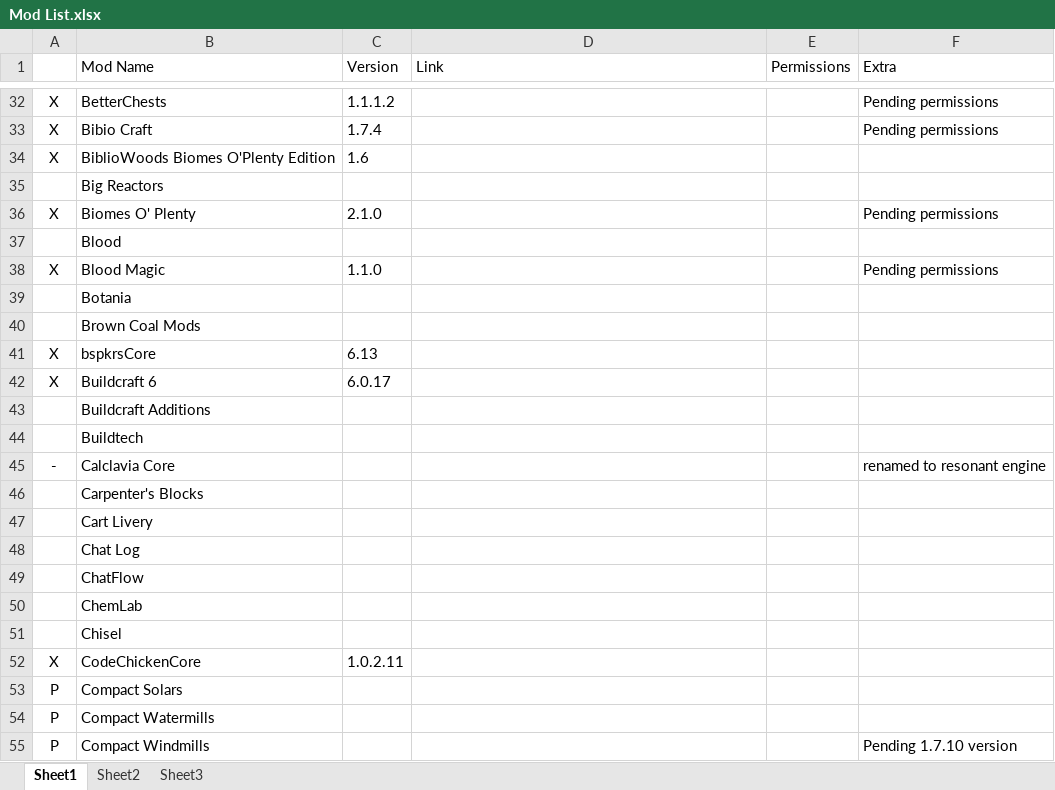
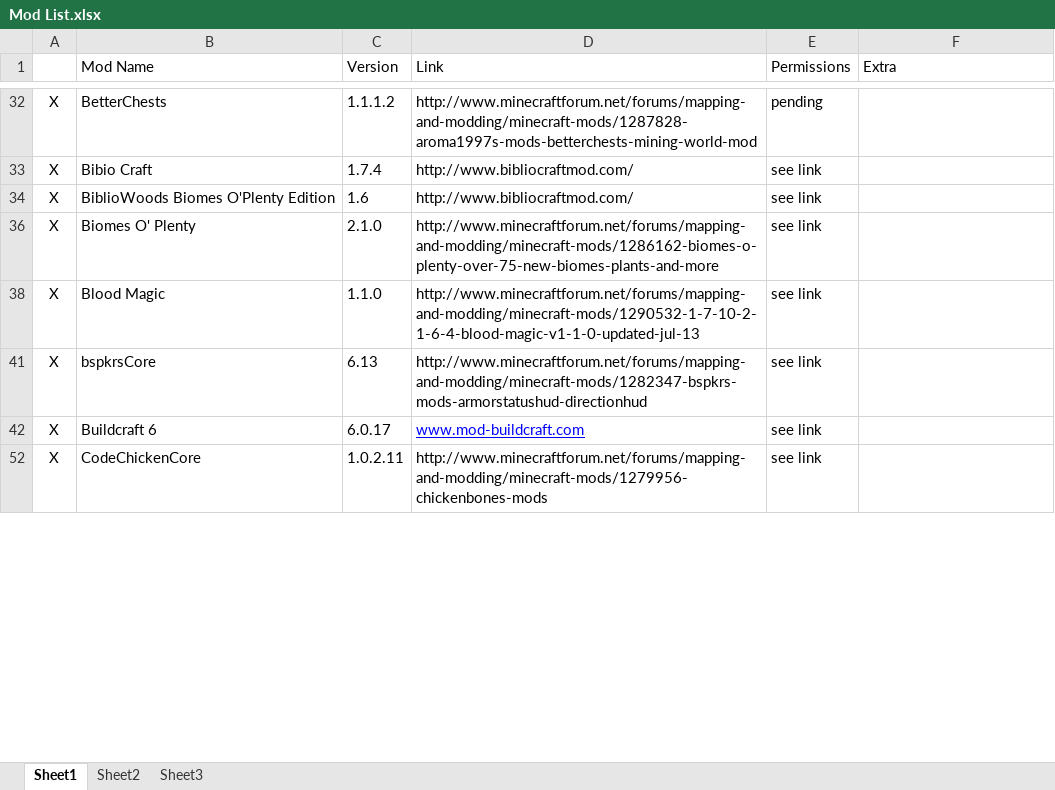
Before and after one commit to RemTM/RemTModPack_V3, an Excel workbook: Mod List.xlsx, sheet Sheet1, drawn as a sheet; only a part is shown, gaps mark what is left out; values as stored, in another font and other column widths than the file's, no borders; the diff covers the shown part only; the diff names each change by its address in the sheet, - before the commit and + after, or states it on an @@ line.

Commit message:
Included permissions
Most permissions of currently installed mods documented

```diff
--- a/Mod List.xlsx (sheet Sheet1)
+++ b/Mod List.xlsx (sheet Sheet1)
-D32 (Link): (empty)
+D32 (Link): http://www.minecraftforum.net/forums/mapping-and-modding/minecraft-mods/1287828-aroma1997s-mods-betterchests-mining-world-mod
-E32 (Permissions): (empty)
+E32 (Permissions): pending
-F32:F33 (Extra): Pending permissions
+F32:F33 (Extra): (empty)
-D33:D34 (Link): (empty)
+D33:D34 (Link): http://www.bibliocraftmod.com/
-E33:E34 (Permissions): (empty)
+E33:E34 (Permissions): see link
@@ row 35 hidden:  | Big Reactors @@
-D36 (Link): (empty)
+D36 (Link): http://www.minecraftforum.net/forums/mapping-and-modding/minecraft-mods/1286162-biomes-o-plenty-over-75-new-biomes-plants-and-more
-E36 (Permissions): (empty)
+E36 (Permissions): see link
-F36 (Extra): Pending permissions
+F36 (Extra): (empty)
@@ row 37 hidden:  | Blood @@
-D38 (Link): (empty)
+D38 (Link): http://www.minecraftforum.net/forums/mapping-and-modding/minecraft-mods/1290532-1-7-10-2-1-6-4-blood-magic-v1-1-0-updated-jul-13
-E38 (Permissions): (empty)
+E38 (Permissions): see link
-F38 (Extra): Pending permissions
+F38 (Extra): (empty)
@@ row 39 hidden:  | Botania @@
@@ row 40 hidden:  | Brown Coal Mods @@
-D41 (Link): (empty)
+D41 (Link): http://www.minecraftforum.net/forums/mapping-and-modding/minecraft-mods/1282347-bspkrs-mods-armorstatushud-directionhud
-E41:E42 (Permissions): (empty)
+E41:E42 (Permissions): see link
-D42 (Link): (empty)
+D42 (Link): www.mod-buildcraft.com
@@ row 43 hidden:  | Buildcraft Additions @@
@@ row 44 hidden:  | Buildtech @@
@@ row 45 hidden: - | Calclavia Core |  |  |  | renamed to resonant engine @@
@@ row 46 hidden:  | Carpenter's Blocks @@
@@ row 47 hidden:  | Cart Livery @@
@@ row 48 hidden:  | Chat Log @@
@@ row 49 hidden:  | ChatFlow @@
@@ row 50 hidden:  | ChemLab @@
@@ row 51 hidden:  | Chisel @@
-D52 (Link): (empty)
+D52 (Link): http://www.minecraftforum.net/forums/mapping-and-modding/minecraft-mods/1279956-chickenbones-mods
-E52 (Permissions): (empty)
+E52 (Permissions): see link
@@ row 53 hidden: P | Compact Solars @@
@@ row 54 hidden: P | Compact Watermills @@
@@ row 55 hidden: P | Compact Windmills |  |  |  | Pending 1.7.10 version @@
```
Also changed, not shown: 223 hidden or unhidden rows, 78 edited cells and cell formats elsewhere in this sheet.
